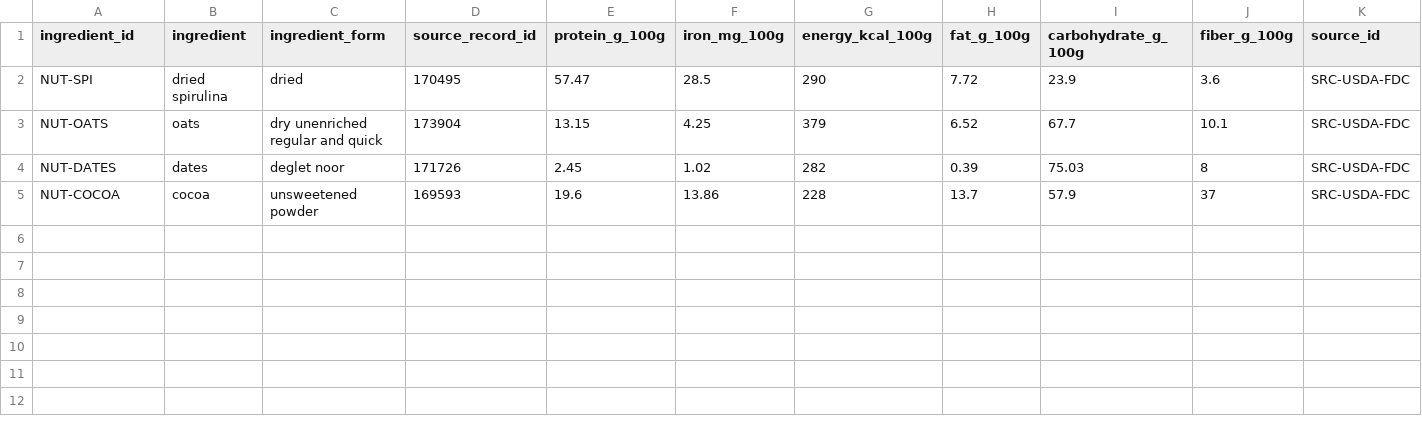
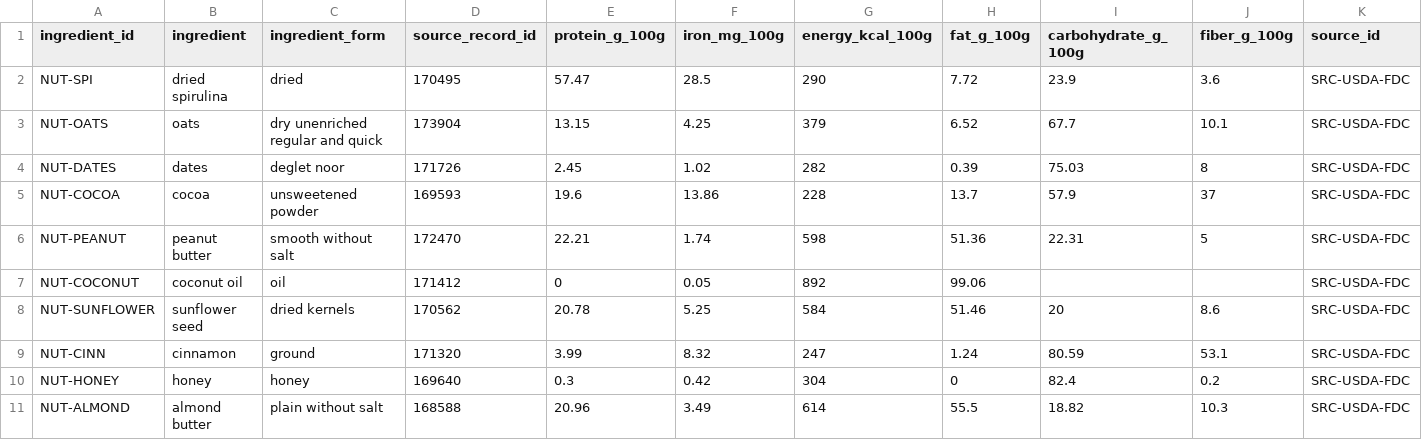
Before and after one commit to jawadul-codes/AlgaMask, a CSV file: data/sprint/nutrition.csv, drawn as a sheet; the diff names each change by its address in the sheet, - before the commit and + after, or states it on an @@ line.

```diff
--- a/data/sprint/nutrition.csv
+++ b/data/sprint/nutrition.csv
+row 6: NUT-PEANUT | peanut butter | smooth without salt | 172470 | 22.21 | 1.74 | 598 | 51.36 | 22.31 | 5 | SRC-USDA-FDC
+row 7: NUT-COCONUT | coconut oil | oil | 171412 | 0 | 0.05 | 892 | 99.06 |  |  | SRC-USDA-FDC
+row 8: NUT-SUNFLOWER | sunflower seed | dried kernels | 170562 | 20.78 | 5.25 | 584 | 51.46 | 20 | 8.6 | SRC-USDA-FDC
+row 9: NUT-CINN | cinnamon | ground | 171320 | 3.99 | 8.32 | 247 | 1.24 | 80.59 | 53.1 | SRC-USDA-FDC
+row 10: NUT-HONEY | honey | honey | 169640 | 0.3 | 0.42 | 304 | 0 | 82.4 | 0.2 | SRC-USDA-FDC
+row 11: NUT-ALMOND | almond butter | plain without salt | 168588 | 20.96 | 3.49 | 614 | 55.5 | 18.82 | 10.3 | SRC-USDA-FDC
```
Also changed, not shown: data/sprint/algae_vocs.csv, data/sprint/maskers.csv, 5 other files.
